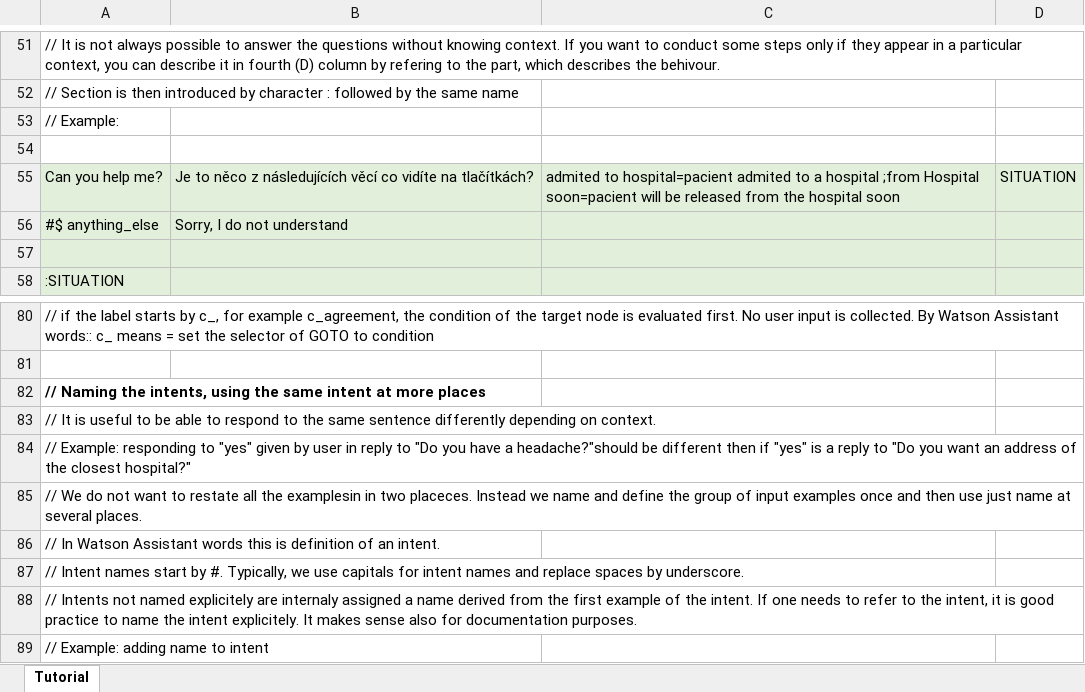
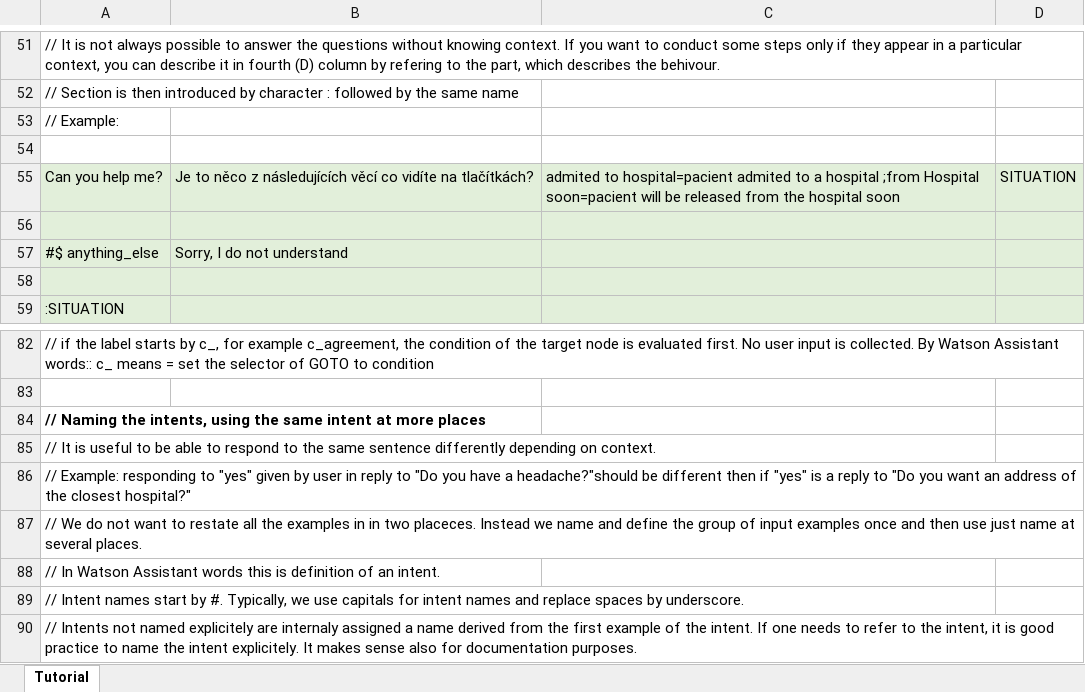
Before and after one commit to IBM/conversation-data-framework, an Excel workbook: example/en_app/xls/E_EN_T2C_authoring.xlsx, sheet Tutorial, drawn as a sheet; only a part is shown, gaps mark what is left out; the shorter side is filled out with more unchanged rows; values as stored, in another font and other column widths than the file's, no borders; addresses are those after the commit; the diff covers the shown part only; the diff names each change by its address in the sheet, - before the commit and + after, or states it on an @@ line.

```diff
--- a/example/en_app/xls/E_EN_T2C_authoring.xlsx (sheet Tutorial)
+++ b/example/en_app/xls/E_EN_T2C_authoring.xlsx (sheet Tutorial)
+row 56: (empty)
-A87: …all the examplesin in two…
+A87: …all the examples in in two…
```
Also changed, not shown: 5 added rows, 4 edited cells and cell formats elsewhere in this sheet, example/cz_app/xls/E_CZ_T2C_authoring.xlsx, 2 other files.
